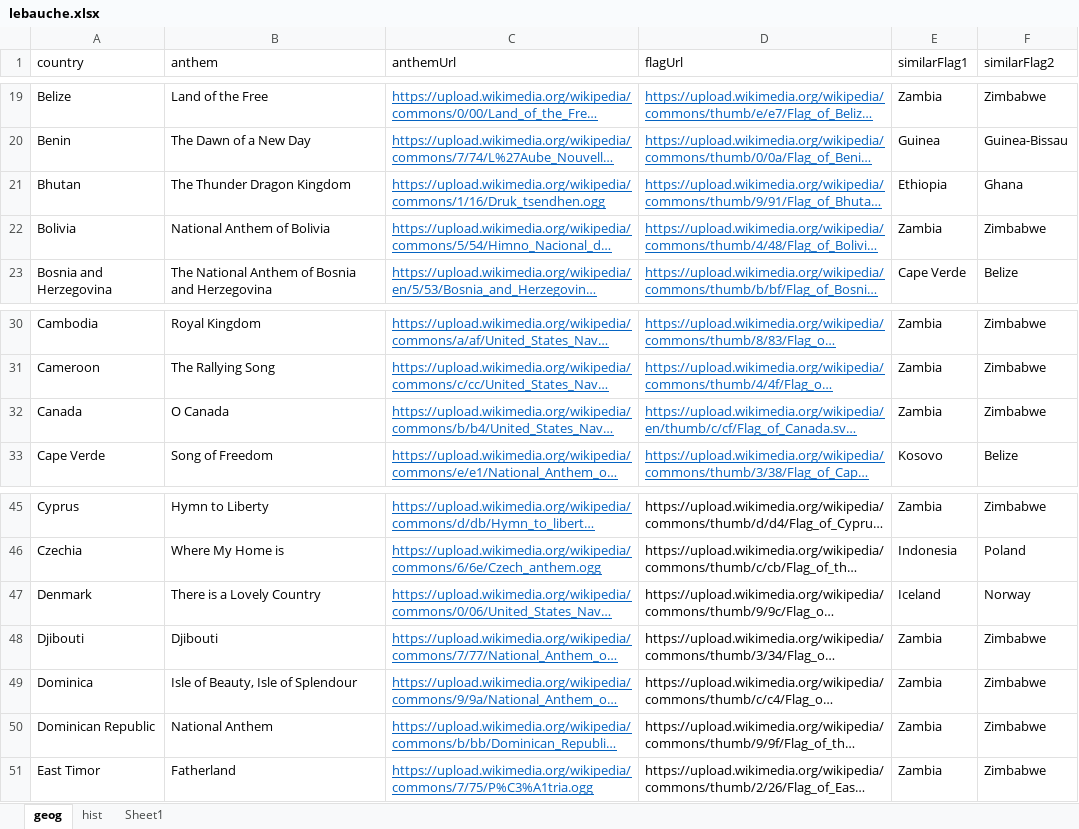
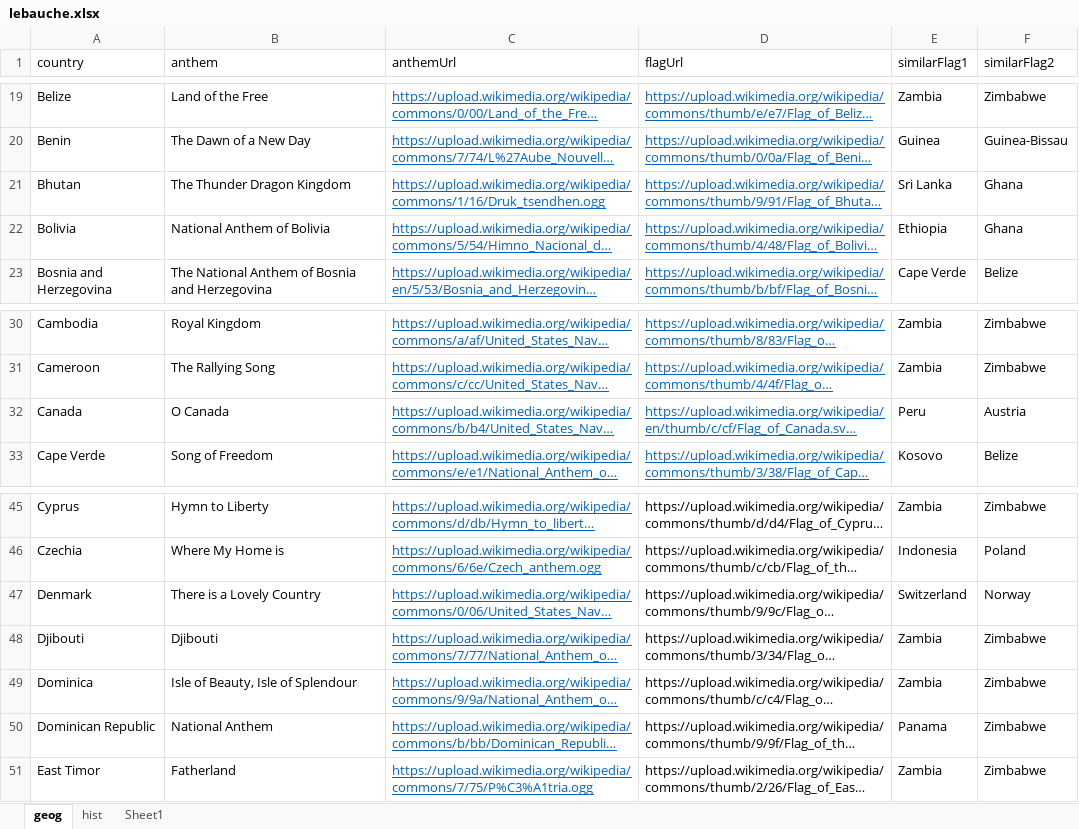
Before and after one commit to AlexanderPoone/tempusespatium, an Excel workbook: sql/lebauche.xlsx, sheet geog, drawn as a sheet; only a part is shown, gaps mark what is left out; long unchanged cells end in …; values as stored, in another font and other column widths than the file's, no borders; the diff names each change by its address in the sheet, - before the commit and + after, or states it on an @@ line.

```diff
--- a/sql/lebauche.xlsx (sheet geog)
+++ b/sql/lebauche.xlsx (sheet geog)
-E21 (similarFlag1): Ethiopia
+E21 (similarFlag1): Sri Lanka
-E22 (similarFlag1): Zambia
+E22 (similarFlag1): Ethiopia
-F22 (similarFlag2): Zimbabwe
+F22 (similarFlag2): Ghana
-E32 (similarFlag1): Zambia
+E32 (similarFlag1): Peru
-F32 (similarFlag2): Zimbabwe
+F32 (similarFlag2): Austria
-E47 (similarFlag1): Iceland
+E47 (similarFlag1): Switzerland
-E50 (similarFlag1): Zambia
+E50 (similarFlag1): Panama
```
Also changed, not shown: 18 other files.
